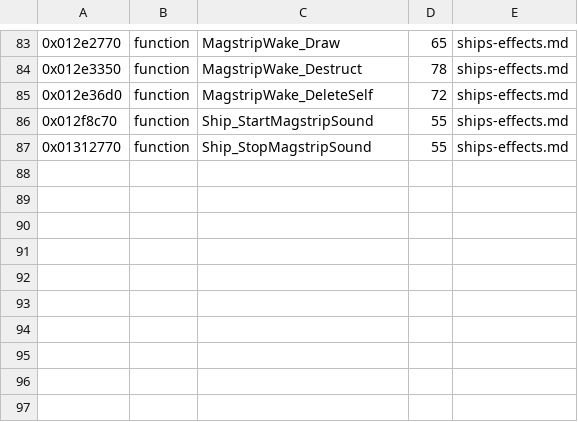
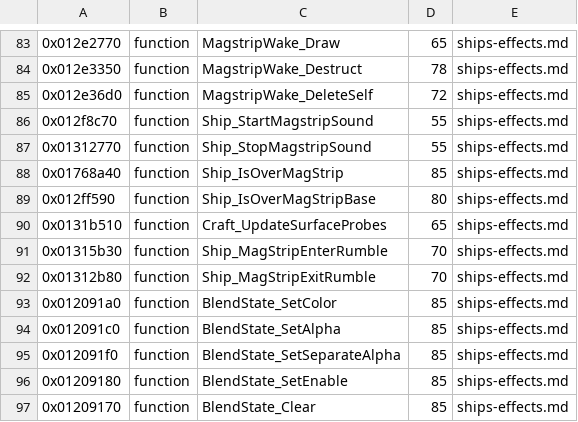
Before and after one commit to topaxi/OpenAntiGrav, a TSV file: docs/ghidra/functions/ps4-omega-eu/names.tsv, drawn as a sheet; only a part is shown, gaps mark what is left out; the diff names each change by its address in the sheet, - before the commit and + after, or states it on an @@ line.

```diff
--- a/docs/ghidra/functions/ps4-omega-eu/names.tsv
+++ b/docs/ghidra/functions/ps4-omega-eu/names.tsv
+row 88: 0x01768a40 | function | Ship_IsOverMagStrip | 85 | ships-effects.md
+row 89: 0x012ff590 | function | Ship_IsOverMagStripBase | 80 | ships-effects.md
+row 90: 0x0131b510 | function | Craft_UpdateSurfaceProbes | 65 | ships-effects.md
+row 91: 0x01315b30 | function | Ship_MagStripEnterRumble | 70 | ships-effects.md
+row 92: 0x01312b80 | function | Ship_MagStripExitRumble | 70 | ships-effects.md
+row 93: 0x012091a0 | function | BlendState_SetColor | 85 | ships-effects.md
+row 94: 0x012091c0 | function | BlendState_SetAlpha | 85 | ships-effects.md
+row 95: 0x012091f0 | function | BlendState_SetSeparateAlpha | 85 | ships-effects.md
+row 96: 0x01209180 | function | BlendState_SetEnable | 85 | ships-effects.md
+row 97: 0x01209170 | function | BlendState_Clear | 85 | ships-effects.md
```
Also changed, not shown: docs/ghidra/functions/ps3-hdfury-eu/names.tsv, 6 other files.
